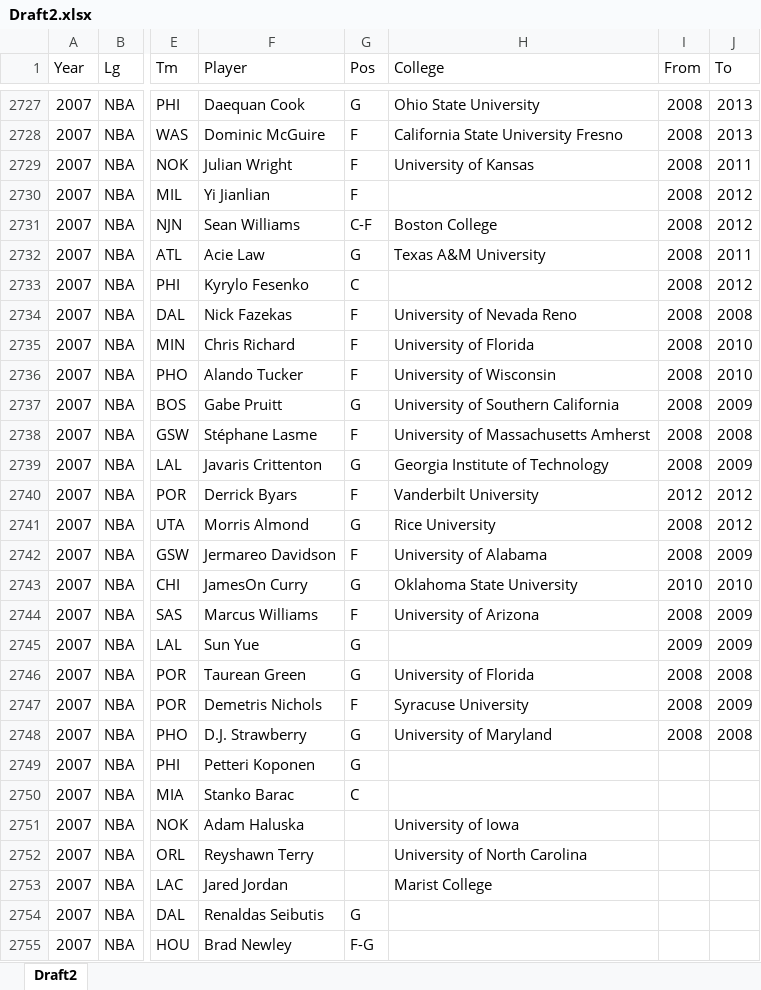
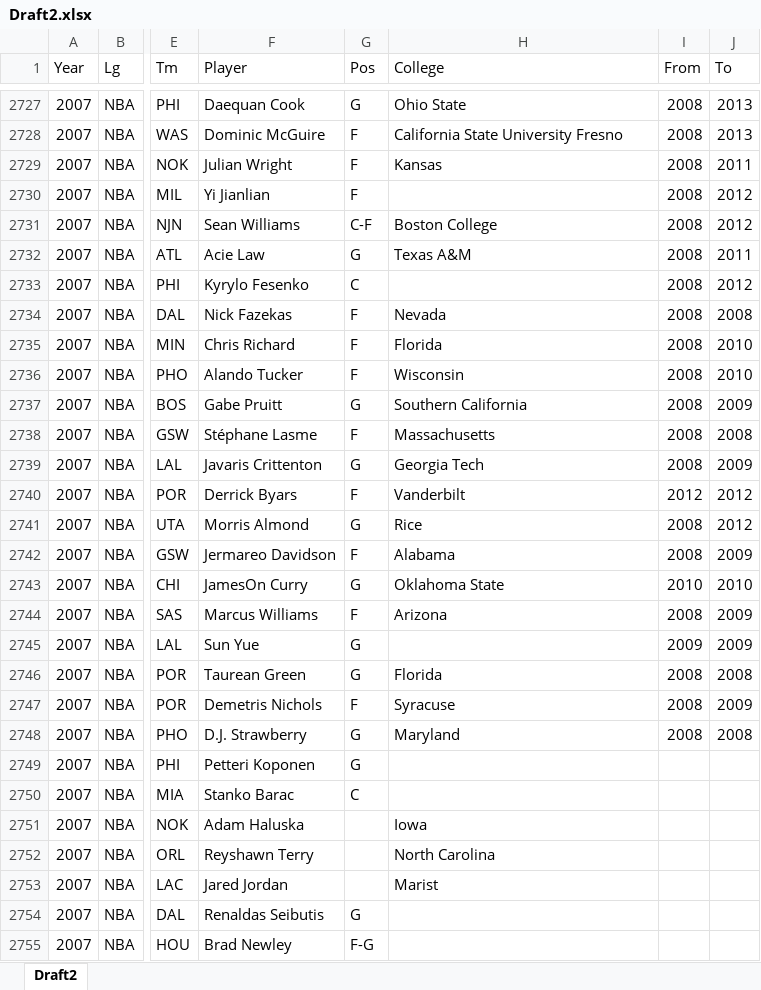
Before and after one commit to andrewfrilot/NBA_Scout, an Excel workbook: static/data/Draft2.xlsx, sheet Draft2, drawn as a sheet; only a part is shown, gaps mark what is left out; values as stored, in another font and other column widths than the file's, no borders; the diff covers the shown part only; the diff names each change by its address in the sheet, - before the commit and + after, or states it on an @@ line.

```diff
--- a/static/data/Draft2.xlsx (sheet Draft2)
+++ b/static/data/Draft2.xlsx (sheet Draft2)
-H2727 (College): Ohio State University
+H2727 (College): Ohio State
-H2729 (College): University of Kansas
+H2729 (College): Kansas
-H2732 (College): Texas A&M University
+H2732 (College): Texas A&M
-H2734 (College): University of Nevada Reno
+H2734 (College): Nevada
-H2735 (College): University of Florida
+H2735 (College): Florida
-H2736 (College): University of Wisconsin
+H2736 (College): Wisconsin
-H2737 (College): University of Southern California
+H2737 (College): Southern California
-H2738 (College): University of Massachusetts Amherst
+H2738 (College): Massachusetts
-H2739 (College): Georgia Institute of Technology
+H2739 (College): Georgia Tech
-H2740 (College): Vanderbilt University
+H2740 (College): Vanderbilt
-H2741 (College): Rice University
+H2741 (College): Rice
-H2742 (College): University of Alabama
+H2742 (College): Alabama
-H2743 (College): Oklahoma State University
+H2743 (College): Oklahoma State
-H2744 (College): University of Arizona
+H2744 (College): Arizona
-H2746 (College): University of Florida
+H2746 (College): Florida
-H2747 (College): Syracuse University
+H2747 (College): Syracuse
-H2748 (College): University of Maryland
+H2748 (College): Maryland
-H2751 (College): University of Iowa
+H2751 (College): Iowa
-H2752 (College): University of North Carolina
+H2752 (College): North Carolina
-H2753 (College): Marist College
+H2753 (College): Marist
```
Also changed, not shown: 610 edited cells elsewhere in this sheet, 5 other files.
